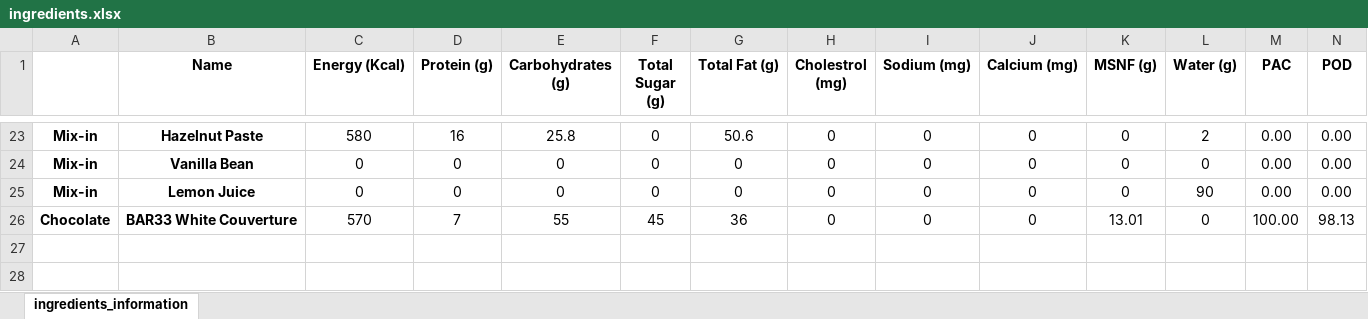
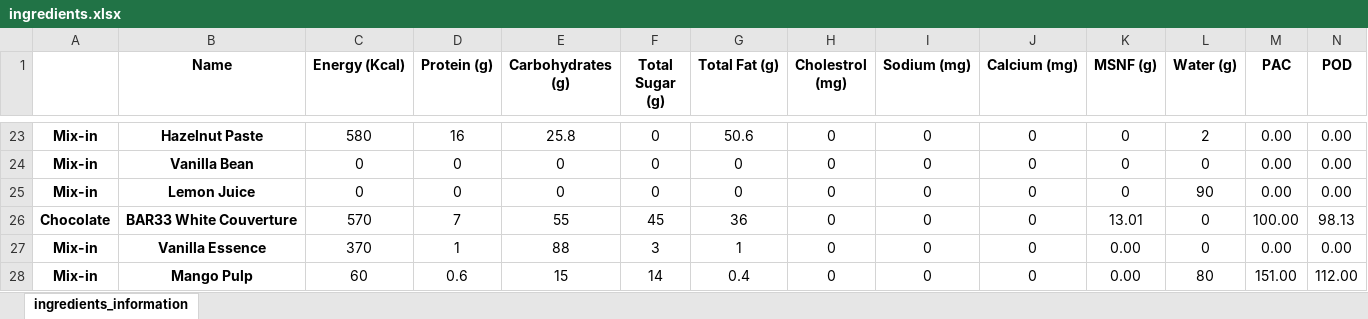
Before and after one commit to diggee/GelatoMaker, an Excel workbook: ingredients.xlsx, sheet ingredients_information, drawn as a sheet; only a part is shown, gaps mark what is left out; values as stored, in another font and other column widths than the file's, no borders; charts and pictures not drawn; rows hold the shown columns only; the diff names each change by its address in the sheet, - before the commit and + after, or states it on an @@ line.

Commit message:
added more ingredients

```diff
--- a/ingredients.xlsx (sheet ingredients_information)
+++ b/ingredients.xlsx (sheet ingredients_information)
+row 27: Mix-in | Vanilla Essence | 370 | 1 | 88 | 3 | 1 | 0 | 0 | 0 | 0.00 | 0 | 0.00 | 0.00
+row 28: Mix-in | Mango Pulp | 60 | 0.6 | 15 | 14 | 0.4 | 0 | 0 | 0 | 0.00 | 80 | 151.00 | 112.00
```
Also changed, not shown: 1 other file.
